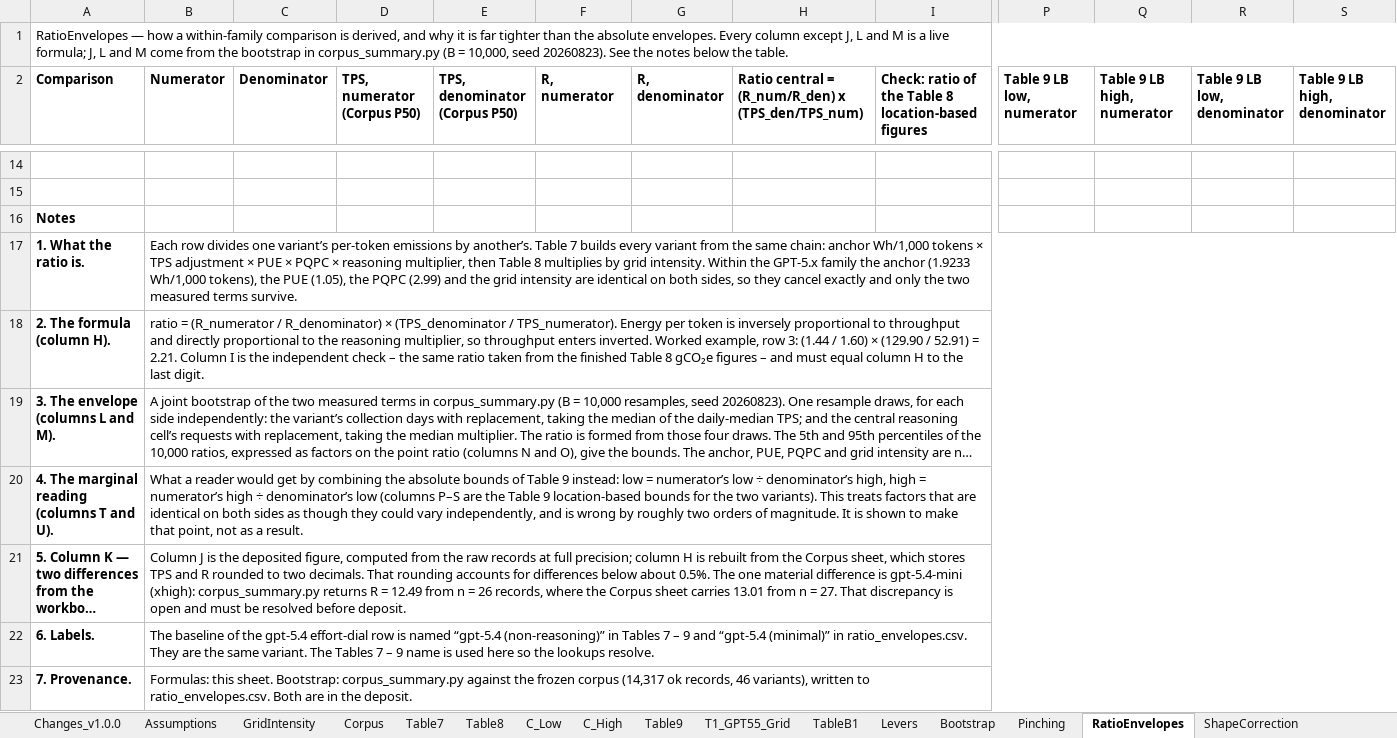
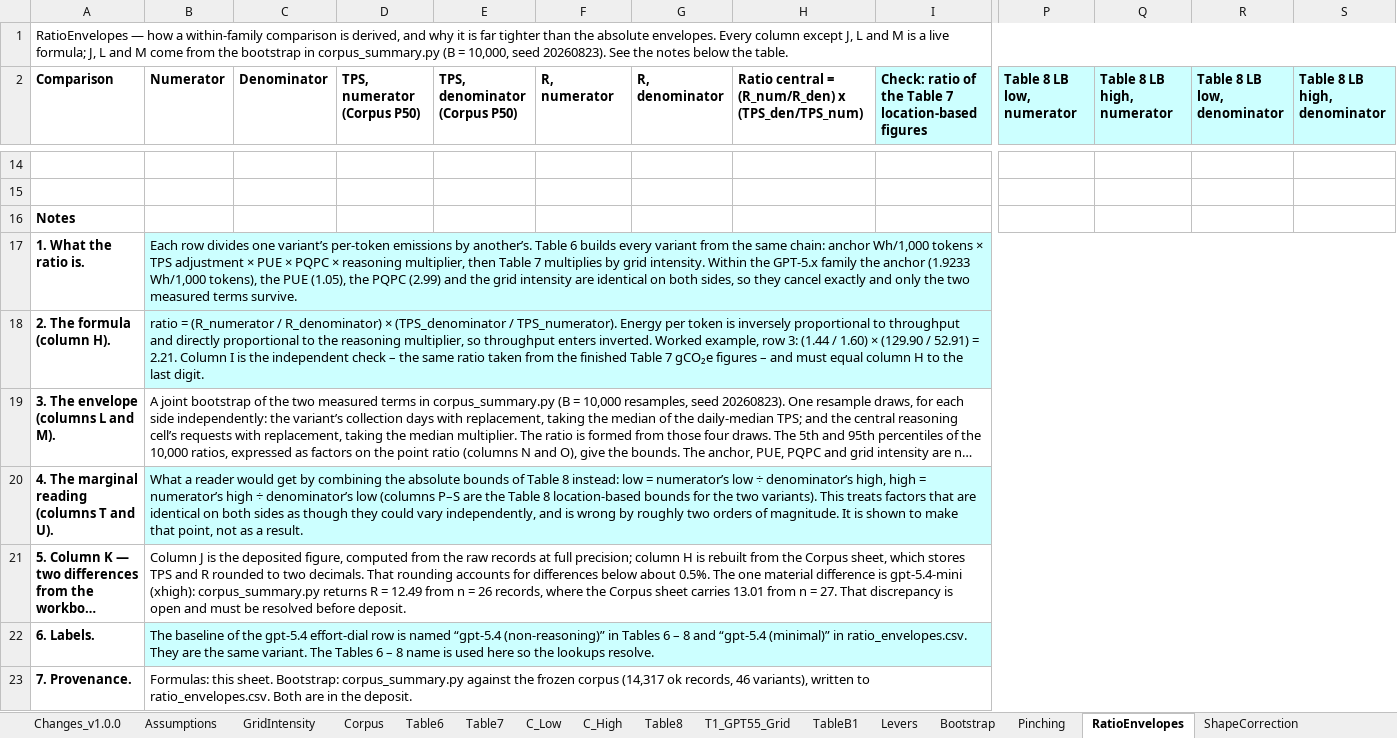
Before and after one commit to InferenceCarbon/inferencecarbon-framework, an Excel workbook: data/workbooks/OpenAIModelCalculations_v1.0.0.xlsx, sheet RatioEnvelopes, drawn as a sheet; only a part is shown, gaps mark what is left out; long unchanged cells end in …; values as stored, in another font and other column widths than the file's, no borders; the diff covers the shown part only; the diff names each change by its address in the sheet, - before the commit and + after, or states it on an @@ line.

```diff
--- a/data/workbooks/OpenAIModelCalculations_v1.0.0.xlsx (sheet RatioEnvelopes)
+++ b/data/workbooks/OpenAIModelCalculations_v1.0.0.xlsx (sheet RatioEnvelopes)
-sheet tab: Table9
+sheet tab: Table6
@@ sheet tab order changed: Changes_v1.0.0 | Assumptions | GridIntensity | Corpus | Table6 | Table7 | C_Low | C_High | Table8 | T1_GPT55_Grid | TableB1 | Levers | Bootstrap | Pinching | RatioEnvelopes | ShapeCorrection @@
-I2: …the Table 8 location-based figures
+I2: …the Table 7 location-based figures
-I2 fill: none
+I2 fill: #CCFFFF
-P2: Table 9 LB low, numerator
+P2: Table 8 LB low, numerator
-P2:S2 fill: none
+P2:S2 fill: #CCFFFF
-Q2: Table 9 LB high, numerator
+Q2: Table 8 LB high, numerator
-R2: Table 9 LB low, denominator
+R2: Table 8 LB low, denominator
-S2: Table 9 LB high, denominator
+S2: Table 8 LB high, denominator
-B17 (Numerator): …another’s. Table 7 builds every variant from the same chain: anchor Wh/1,000 tokens × TPS adjustment × PUE × PQPC × reasoning multiplier, then Table 8 multiplies by…
+B17 (Numerator): …another’s. Table 6 builds every variant from the same chain: anchor Wh/1,000 tokens × TPS adjustment × PUE × PQPC × reasoning multiplier, then Table 7 multiplies by…
-B17:S18 fill: none
+B17:S18 fill: #CCFFFF
-B18 (Numerator): …finished Table 8 gCO₂e figures…
+B18 (Numerator): …finished Table 7 gCO₂e figures…
-B20 (Numerator): …of Table 9 instead: low = numerator’s low ÷ denominator’s high, high = numerator’s high ÷ denominator’s low (columns P–S are the Table 9 location-based bounds…
+B20 (Numerator): …of Table 8 instead: low = numerator’s low ÷ denominator’s high, high = numerator’s high ÷ denominator’s low (columns P–S are the Table 8 location-based bounds…
-B20:S20 fill: none
+B20:S20 fill: #CCFFFF
-B22 (Numerator): …in Tables 7 – 9 and “gpt-5.4 (minimal)” in ratio_envelopes.csv. They are the same variant. The Tables 7 – 9 name is…
+B22 (Numerator): …in Tables 6 – 8 and “gpt-5.4 (minimal)” in ratio_envelopes.csv. They are the same variant. The Tables 6 – 8 name is…
-B22:S22 fill: none
+B22:S22 fill: #CCFFFF
```
Also changed, not shown: cell formats elsewhere in this sheet, sheet Table7, sheet Changes_v1.0.0, sheet Table8, sheet Assumptions, sheet GridIntensity, sheet ShapeCorrection, 3 more sheets, formulas that keep their value, 27 other files.
